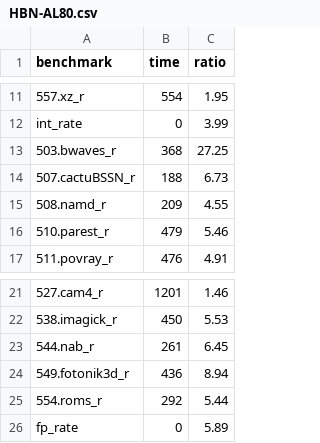
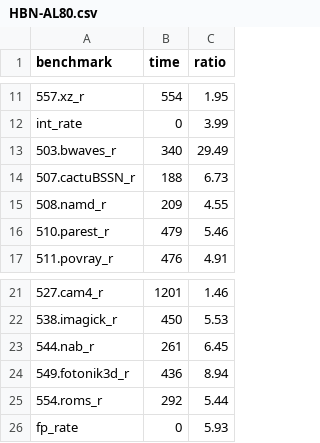
Before and after one commit to jiegec/SPECCPU2017Harmony, a CSV file: results/HBN-AL80.csv, drawn as a sheet; only a part is shown, gaps mark what is left out.

Commit message:
Refresh results

```diff
--- a/results/HBN-AL80.csv
+++ b/results/HBN-AL80.csv
@@ -12,3 +12,3 @@ benchmark,time,ratio
 int_rate,0,3.99
-503.bwaves_r,368,27.25
+503.bwaves_r,340,29.49
 507.cactuBSSN_r,188,6.73
@@ -25,2 +25,2 @@ int_rate,0,3.99
 554.roms_r,292,5.44
-fp_rate,0,5.89
+fp_rate,0,5.93
```
